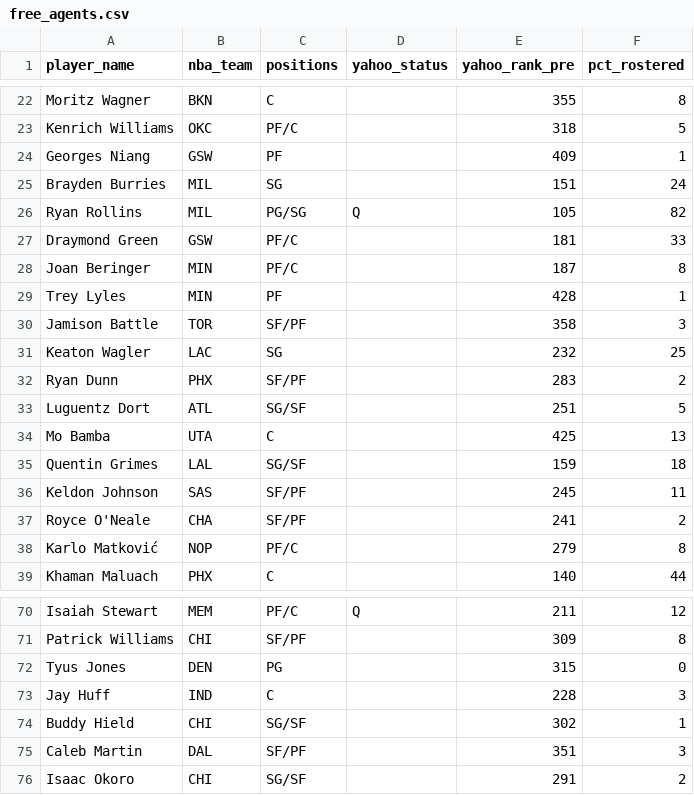
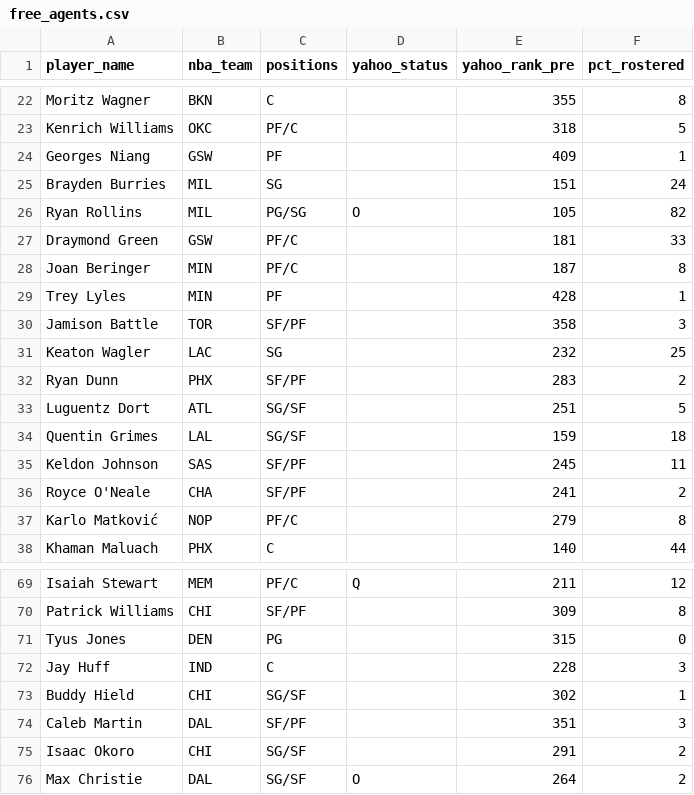
Before and after one commit to chamberneezy/fantasy, a CSV file: data/season/free_agents.csv, drawn as a sheet; only a part is shown, gaps mark what is left out.

```diff
--- a/data/season/free_agents.csv
+++ b/data/season/free_agents.csv
@@ -25,3 +25,3 @@ Georges Niang,GSW,PF,,409,1
 Brayden Burries,MIL,SG,,151,24
-Ryan Rollins,MIL,PG/SG,Q,105,82
+Ryan Rollins,MIL,PG/SG,O,105,82
 Draymond Green,GSW,PF/C,,181,33
@@ -33,3 +33,2 @@ Ryan Dunn,PHX,SF/PF,,283,2
 Luguentz Dort,ATL,SG/SF,,251,5
-Mo Bamba,UTA,C,,425,13
 Quentin Grimes,LAL,SG/SF,,159,18
@@ -76 +75,2 @@ Caleb Martin,DAL,SF/PF,,351,3
 Isaac Okoro,CHI,SG/SF,,291,2
+Max Christie,DAL,SG/SF,O,264,2
```
Also changed, not shown: data/season/league_rosters.csv.
